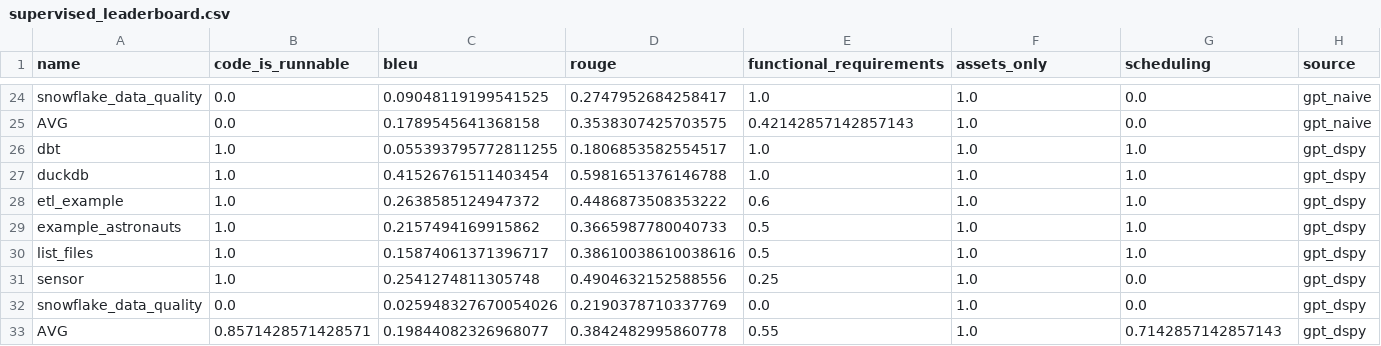
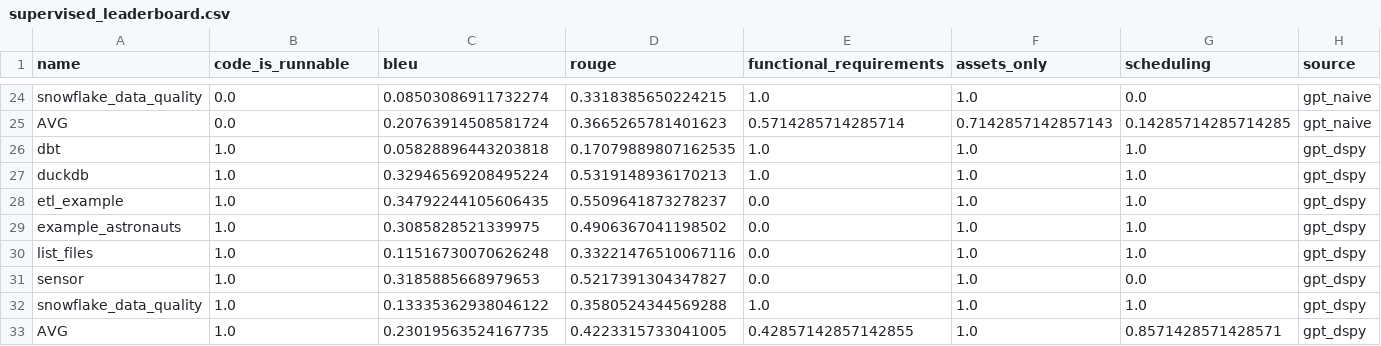
Before and after one commit to cmpadden/airflow-dagster-examples, a CSV file: scripts/results/supervised_leaderboard.csv, drawn as a sheet; only a part is shown, gaps mark what is left out; the diff covers the shown part only; the diff names each change by its address in the sheet, - before the commit and + after, or states it on an @@ line.

```diff
--- a/scripts/results/supervised_leaderboard.csv
+++ b/scripts/results/supervised_leaderboard.csv
-C24 (bleu): 0.09048119199541525
+C24 (bleu): 0.08503086911732274
-D24 (rouge): 0.2747952684258417
+D24 (rouge): 0.3318385650224215
-C25 (bleu): 0.1789545641368158
+C25 (bleu): 0.20763914508581724
-D25 (rouge): 0.3538307425703575
+D25 (rouge): 0.3665265781401623
-E25 (functional_requirements): 0.42142857142857143
+E25 (functional_requirements): 0.5714285714285714
-F25 (assets_only): 1.0
+F25 (assets_only): 0.7142857142857143
-G25 (scheduling): 0.0
+G25 (scheduling): 0.14285714285714285
-C26 (bleu): 0.055393795772811255
+C26 (bleu): 0.05828896443203818
-D26 (rouge): 0.1806853582554517
+D26 (rouge): 0.17079889807162535
-C27 (bleu): 0.41526761511403454
+C27 (bleu): 0.32946569208495224
-D27 (rouge): 0.5981651376146788
+D27 (rouge): 0.5319148936170213
-C28 (bleu): 0.2638585124947372
+C28 (bleu): 0.34792244105606435
-D28 (rouge): 0.4486873508353222
+D28 (rouge): 0.5509641873278237
-E28 (functional_requirements): 0.6
+E28 (functional_requirements): 0.0
-C29 (bleu): 0.2157494169915862
+C29 (bleu): 0.3085828521339975
-D29 (rouge): 0.3665987780040733
+D29 (rouge): 0.4906367041198502
-E29:E30 (functional_requirements): 0.5
+E29:E30 (functional_requirements): 0.0
-C30 (bleu): 0.15874061371396717
+C30 (bleu): 0.11516730070626248
-D30 (rouge): 0.38610038610038616
+D30 (rouge): 0.33221476510067116
-C31 (bleu): 0.2541274811305748
+C31 (bleu): 0.3185885668979653
-D31 (rouge): 0.4904632152588556
+D31 (rouge): 0.5217391304347827
-E31 (functional_requirements): 0.25
+E31 (functional_requirements): 0.0
-B32 (code_is_runnable): 0.0
+B32 (code_is_runnable): 1.0
-C32 (bleu): 0.025948327670054026
+C32 (bleu): 0.13335362938046122
-D32 (rouge): 0.2190378710337769
+D32 (rouge): 0.3580524344569288
-E32 (functional_requirements): 0.0
+E32 (functional_requirements): 1.0
-G32 (scheduling): 0.0
+G32 (scheduling): 1.0
-B33 (code_is_runnable): 0.8571428571428571
+B33 (code_is_runnable): 1.0
-C33 (bleu): 0.19844082326968077
+C33 (bleu): 0.23019563524167735
-D33 (rouge): 0.3842482995860778
+D33 (rouge): 0.4223315733041005
-E33 (functional_requirements): 0.55
+E33 (functional_requirements): 0.42857142857142855
-G33 (scheduling): 0.7142857142857143
+G33 (scheduling): 0.8571428571428571
```
Also changed, not shown: 31 edited cells elsewhere in this file, 18 other files.
